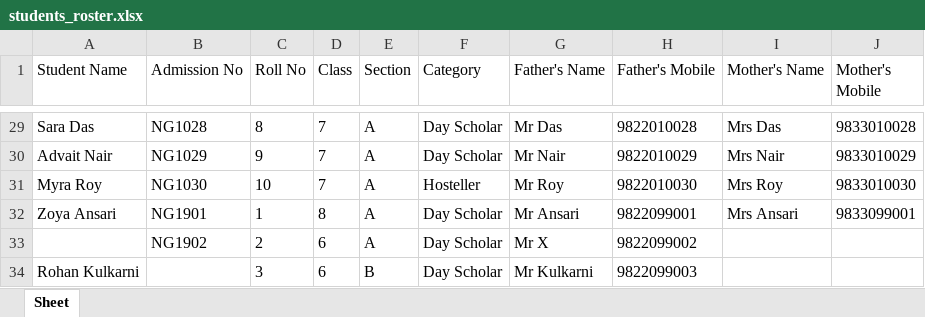
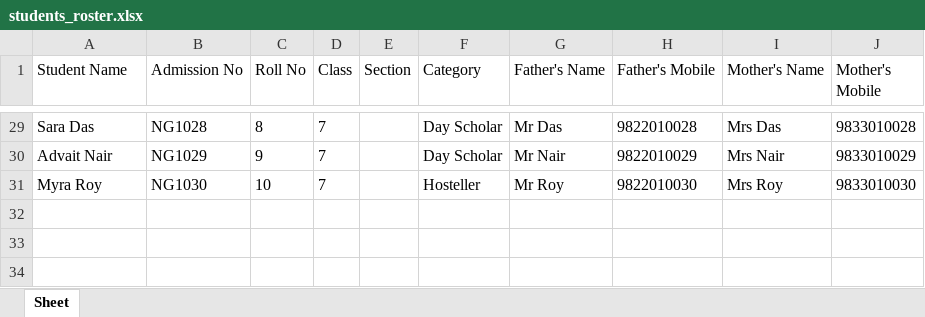
Before and after one commit to Rakeshkoyya/trackbit_school, an Excel workbook: test_doc/new_org/students_roster.xlsx, sheet Sheet, drawn as a sheet; only a part is shown, gaps mark what is left out; values as stored, in another font and other column widths than the file's, no borders; the diff covers the shown part only; the diff names each change by its address in the sheet, - before the commit and + after, or states it on an @@ line.

```diff
--- a/test_doc/new_org/students_roster.xlsx (sheet Sheet)
+++ b/test_doc/new_org/students_roster.xlsx (sheet Sheet)
-E29:E31 (Section): A
+E29:E31 (Section): (empty)
-row 32: Zoya Ansari | NG1901 | 1 | 8 | A | Day Scholar | Mr Ansari | 9822099001 | Mrs Ansari | 9833099001
-row 33:  | NG1902 | 2 | 6 | A | Day Scholar | Mr X | 9822099002
-row 34: Rohan Kulkarni |  | 3 | 6 | B | Day Scholar | Mr Kulkarni | 9822099003
```
Also changed, not shown: 37 edited cells elsewhere in this sheet, test_doc/new_org/syllabus_science.xlsx, test_doc/new_org/teachers_staff.xlsx, 17 other files.
